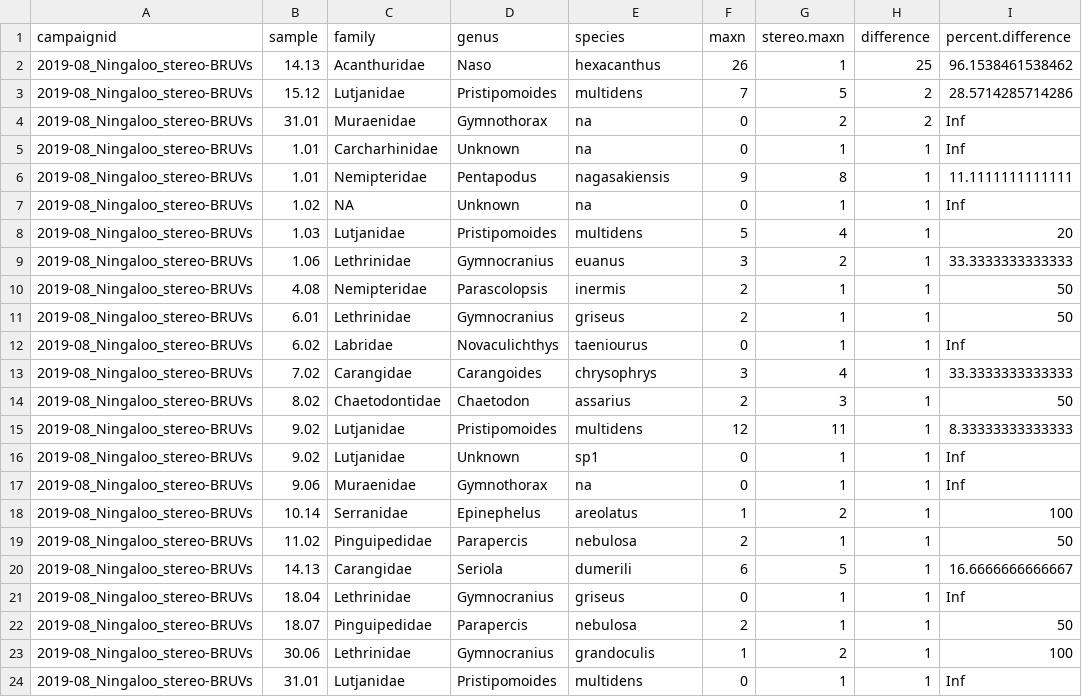
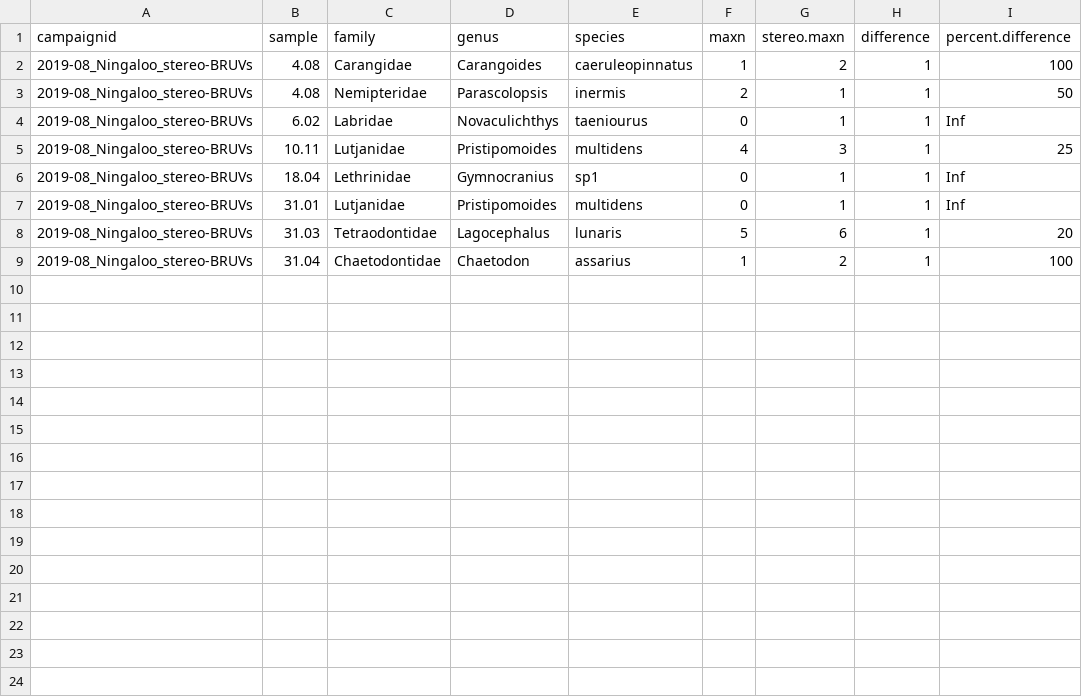
Before and after one commit to UWA-Marine-Ecology-Group-projects/parks-omp-ningaloo, a CSV file: data/errors to check/Parks-Ningaloo-synthesis_taxa.maxn.vs.stereo.summary.csv, drawn as a sheet.

Commit message:
trygint to tidy fish data

```diff
--- a/data/errors to check/Parks-Ningaloo-synthesis_taxa.maxn.vs.stereo.summary.csv
+++ b/data/errors to check/Parks-Ningaloo-synthesis_taxa.maxn.vs.stereo.summary.csv
@@ -1,24 +1,9 @@
 "campaignid","sample","family","genus","species","maxn","stereo.maxn","difference","percent.difference"
-"2019-08_Ningaloo_stereo-BRUVs",14.13,"Acanthuridae","Naso","hexacanthus",26,1,25,96.1538461538462
-"2019-08_Ningaloo_stereo-BRUVs",15.12,"Lutjanidae","Pristipomoides","multidens",7,5,2,28.5714285714286
-"2019-08_Ningaloo_stereo-BRUVs",31.01,"Muraenidae","Gymnothorax","na",0,2,2,Inf
-"2019-08_Ningaloo_stereo-BRUVs",1.01,"Carcharhinidae","Unknown","na",0,1,1,Inf
-"2019-08_Ningaloo_stereo-BRUVs",1.01,"Nemipteridae","Pentapodus","nagasakiensis",9,8,1,11.1111111111111
-"2019-08_Ningaloo_stereo-BRUVs",1.02,"NA","Unknown","na",0,1,1,Inf
-"2019-08_Ningaloo_stereo-BRUVs",1.03,"Lutjanidae","Pristipomoides","multidens",5,4,1,20
-"2019-08_Ningaloo_stereo-BRUVs",1.06,"Lethrinidae","Gymnocranius","euanus",3,2,1,33.3333333333333
+"2019-08_Ningaloo_stereo-BRUVs",4.08,"Carangidae","Carangoides","caeruleopinnatus",1,2,1,100
 "2019-08_Ningaloo_stereo-BRUVs",4.08,"Nemipteridae","Parascolopsis","inermis",2,1,1,50
-"2019-08_Ningaloo_stereo-BRUVs",6.01,"Lethrinidae","Gymnocranius","griseus",2,1,1,50
 "2019-08_Ningaloo_stereo-BRUVs",6.02,"Labridae","Novaculichthys","taeniourus",0,1,1,Inf
-"2019-08_Ningaloo_stereo-BRUVs",7.02,"Carangidae","Carangoides","chrysophrys",3,4,1,33.3333333333333
-"2019-08_Ningaloo_stereo-BRUVs",8.02,"Chaetodontidae","Chaetodon","assarius",2,3,1,50
-"2019-08_Ningaloo_stereo-BRUVs",9.02,"Lutjanidae","Pristipomoides","multidens",12,11,1,8.33333333333333
-"2019-08_Ningaloo_stereo-BRUVs",9.02,"Lutjanidae","Unknown","sp1",0,1,1,Inf
-"2019-08_Ningaloo_stereo-BRUVs",9.06,"Muraenidae","Gymnothorax","na",0,1,1,Inf
-"2019-08_Ningaloo_stereo-BRUVs",10.14,"Serranidae","Epinephelus","areolatus",1,2,1,100
-"2019-08_Ningaloo_stereo-BRUVs",11.02,"Pinguipedidae","Parapercis","nebulosa",2,1,1,50
-"2019-08_Ningaloo_stereo-BRUVs",14.13,"Carangidae","Seriola","dumerili",6,5,1,16.6666666666667
-"2019-08_Ningaloo_stereo-BRUVs",18.04,"Lethrinidae","Gymnocranius","griseus",0,1,1,Inf
-"2019-08_Ningaloo_stereo-BRUVs",18.07,"Pinguipedidae","Parapercis","nebulosa",2,1,1,50
-"2019-08_Ningaloo_stereo-BRUVs",30.06,"Lethrinidae","Gymnocranius","grandoculis",1,2,1,100
+"2019-08_Ningaloo_stereo-BRUVs",10.11,"Lutjanidae","Pristipomoides","multidens",4,3,1,25
+"2019-08_Ningaloo_stereo-BRUVs",18.04,"Lethrinidae","Gymnocranius","sp1",0,1,1,Inf
 "2019-08_Ningaloo_stereo-BRUVs",31.01,"Lutjanidae","Pristipomoides","multidens",0,1,1,Inf
+"2019-08_Ningaloo_stereo-BRUVs",31.03,"Tetraodontidae","Lagocephalus","lunaris",5,6,1,20
+"2019-08_Ningaloo_stereo-BRUVs",31.04,"Chaetodontidae","Chaetodon","assarius",1,2,1,100
```
Also changed, not shown: data/errors to check/Parks-Ningaloo-synthesis.length.species.not.previously.observed.csv, data/errors to check/Parks-Ningaloo-synthesis_check.wrong.length.taxa.vs.life.history.csv, 21 other files.
